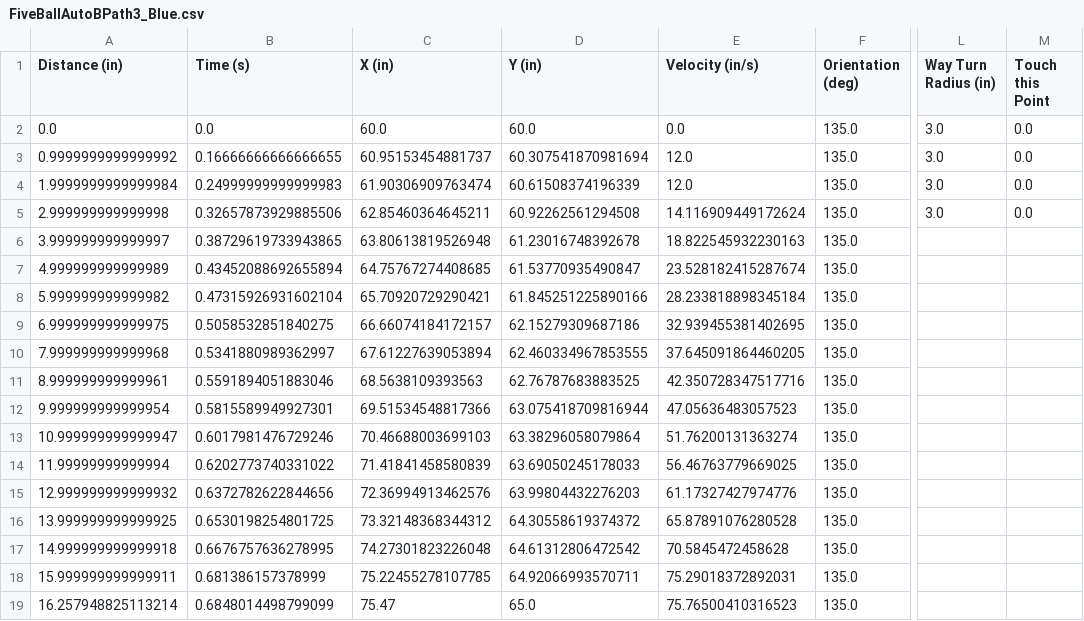
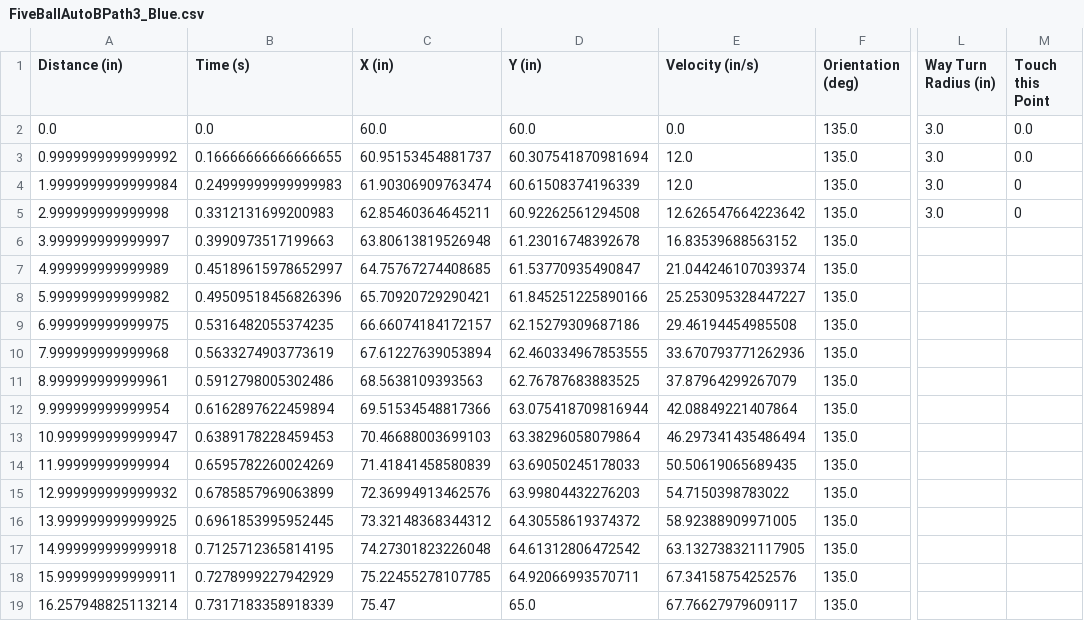
Before and after one commit to secret-city-wildbots/2022-Robot, a CSV file: Autonomous Paths/FiveBallAutoBPath3_Blue.csv, drawn as a sheet; only a part is shown, gaps mark what is left out; the diff covers the shown part only; the diff names each change by its address in the sheet, - before the commit and + after, or states it on an @@ line.

```diff
--- a/Autonomous Paths/FiveBallAutoBPath3_Blue.csv
+++ b/Autonomous Paths/FiveBallAutoBPath3_Blue.csv
-M4:M5 (Touch this Point): 0.0
+M4:M5 (Touch this Point): 0
-B5 (Time (s)): 0.32657873929885506
+B5 (Time (s)): 0.3312131699200983
-E5 (Velocity (in/s)): 14.116909449172624
+E5 (Velocity (in/s)): 12.626547664223642
-B6 (Time (s)): 0.38729619733943865
+B6 (Time (s)): 0.3990973517199663
-E6 (Velocity (in/s)): 18.822545932230163
+E6 (Velocity (in/s)): 16.83539688563152
-B7 (Time (s)): 0.43452088692655894
+B7 (Time (s)): 0.45189615978652997
-E7 (Velocity (in/s)): 23.528182415287674
+E7 (Velocity (in/s)): 21.044246107039374
-B8 (Time (s)): 0.47315926931602104
+B8 (Time (s)): 0.49509518456826396
-E8 (Velocity (in/s)): 28.233818898345184
+E8 (Velocity (in/s)): 25.253095328447227
-B9 (Time (s)): 0.5058532851840275
+B9 (Time (s)): 0.5316482055374235
-E9 (Velocity (in/s)): 32.939455381402695
+E9 (Velocity (in/s)): 29.46194454985508
-B10 (Time (s)): 0.5341880989362997
+B10 (Time (s)): 0.5633274903773619
-E10 (Velocity (in/s)): 37.645091864460205
+E10 (Velocity (in/s)): 33.670793771262936
-B11 (Time (s)): 0.5591894051883046
+B11 (Time (s)): 0.5912798005302486
-E11 (Velocity (in/s)): 42.350728347517716
+E11 (Velocity (in/s)): 37.87964299267079
-B12 (Time (s)): 0.5815589949927301
+B12 (Time (s)): 0.6162897622459894
-E12 (Velocity (in/s)): 47.05636483057523
+E12 (Velocity (in/s)): 42.08849221407864
-B13 (Time (s)): 0.6017981476729246
+B13 (Time (s)): 0.6389178228459453
-E13 (Velocity (in/s)): 51.76200131363274
+E13 (Velocity (in/s)): 46.297341435486494
-B14 (Time (s)): 0.6202773740331022
+B14 (Time (s)): 0.6595782260024269
-E14 (Velocity (in/s)): 56.46763779669025
+E14 (Velocity (in/s)): 50.50619065689435
-B15 (Time (s)): 0.6372782622844656
+B15 (Time (s)): 0.6785857969063899
-E15 (Velocity (in/s)): 61.17327427974776
+E15 (Velocity (in/s)): 54.7150398783022
-B16 (Time (s)): 0.6530198254801725
+B16 (Time (s)): 0.6961853995952445
-E16 (Velocity (in/s)): 65.87891076280528
+E16 (Velocity (in/s)): 58.92388909971005
-B17 (Time (s)): 0.6676757636278995
+B17 (Time (s)): 0.7125712365814195
-E17 (Velocity (in/s)): 70.5845472458628
+E17 (Velocity (in/s)): 63.132738321117905
-B18 (Time (s)): 0.681386157378999
+B18 (Time (s)): 0.7278999227942929
-E18 (Velocity (in/s)): 75.29018372892031
+E18 (Velocity (in/s)): 67.34158754252576
-B19 (Time (s)): 0.6848014498799099
+B19 (Time (s)): 0.7317183358918339
-E19 (Velocity (in/s)): 75.76500410316523
+E19 (Velocity (in/s)): 67.76627979609117
```
Also changed, not shown: 88 edited cells elsewhere in this file, Autonomous Paths/FiveBallAutoBPath1_Blue.csv, Autonomous Paths/FiveBallAutoBPath2_Blue.csv, 4 other files.
